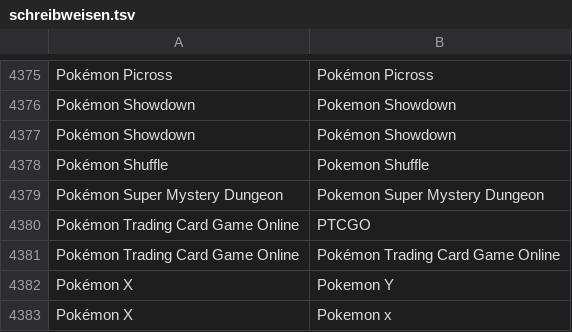
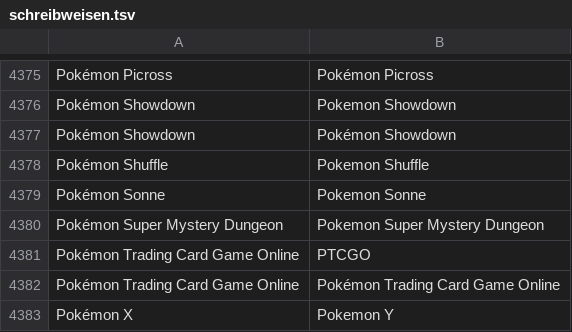
Before and after one commit to VDVC/Survey, a TSV file: daten/schreibweisen.tsv, drawn as a sheet; only a part is shown, gaps mark what is left out; the shorter side is filled out with more unchanged rows.

Commit message:
Update schreibweisen.tsv

```diff
--- a/daten/schreibweisen.tsv
+++ b/daten/schreibweisen.tsv
@@ -4378,2 +4378,3 @@
 "Pokémon Shuffle"	"Pokemon Shuffle"
+"Pokémon Sonne"	"Pokemon Sonne"
 "Pokémon Super Mystery Dungeon"	"Pokemon Super Mystery Dungeon"
```
